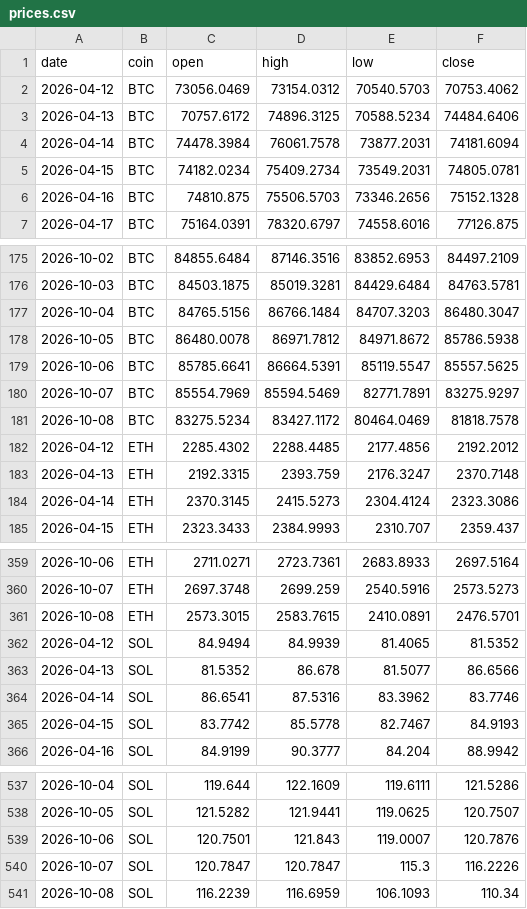
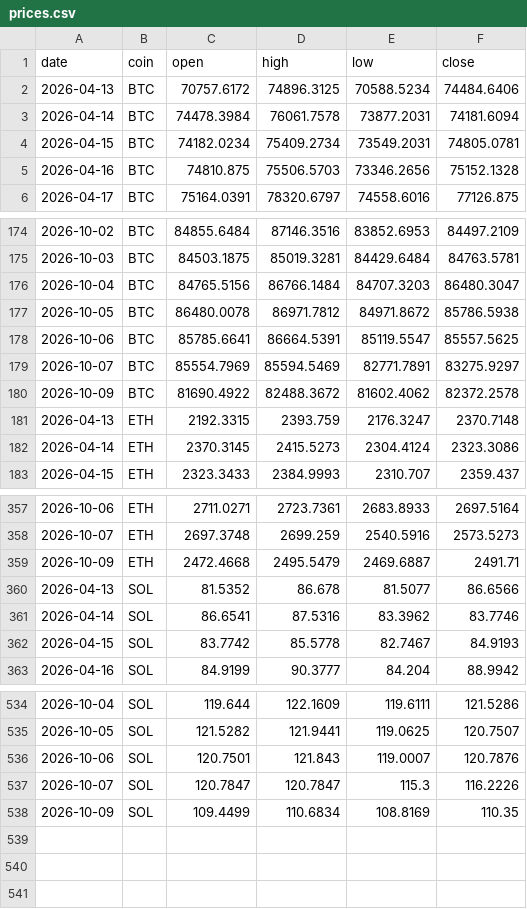
Before and after one commit to Z3US-23/crypto-dashboard-v2, a CSV file: data/prices.csv, drawn as a sheet; only a part is shown, gaps mark what is left out; removed rows and columns are numbered as before the commit, all else as after; the diff names each change by its address in the sheet, - before the commit and + after, or states it on an @@ line.

```diff
--- a/data/prices.csv
+++ b/data/prices.csv
-row 2: 2026-04-12 | BTC | 73056.0469 | 73154.0312 | 70540.5703 | 70753.4062
-row 181: 2026-10-08 | BTC | 83275.5234 | 83427.1172 | 80464.0469 | 81818.7578
-row 182: 2026-04-12 | ETH | 2285.4302 | 2288.4485 | 2177.4856 | 2192.2012
+row 180: 2026-10-09 | BTC | 81690.4922 | 82488.3672 | 81602.4062 | 82372.2578
-row 361: 2026-10-08 | ETH | 2573.3015 | 2583.7615 | 2410.0891 | 2476.5701
-row 362: 2026-04-12 | SOL | 84.9494 | 84.9939 | 81.4065 | 81.5352
+row 359: 2026-10-09 | ETH | 2472.4668 | 2495.5479 | 2469.6887 | 2491.71
-row 541: 2026-10-08 | SOL | 116.2239 | 116.6959 | 106.1093 | 110.34
+row 538: 2026-10-09 | SOL | 109.4499 | 110.6834 | 108.8169 | 110.35
```
Also changed, not shown: 2 other files.
